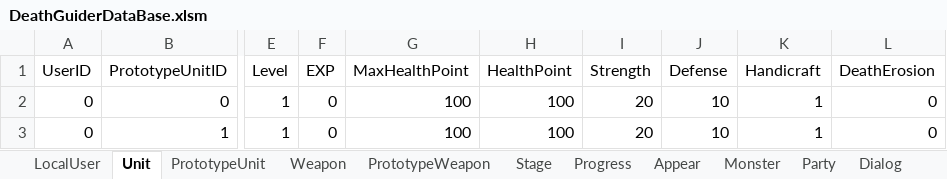
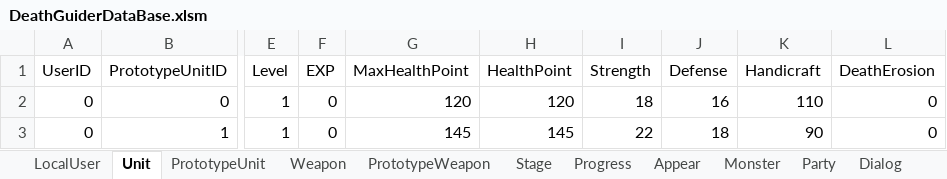
Before and after one commit to vliza321/DeathGuider, an Excel workbook: Assets/Resources/DeathGuiderDataBase.xlsm, sheet Unit, drawn as a sheet; only a part is shown, gaps mark what is left out; values as stored, in another font and other column widths than the file's, no borders; the diff names each change by its address in the sheet, - before the commit and + after, or states it on an @@ line.

```diff
--- a/Assets/Resources/DeathGuiderDataBase.xlsm (sheet Unit)
+++ b/Assets/Resources/DeathGuiderDataBase.xlsm (sheet Unit)
-G2 (MaxHealthPoint): 100
+G2 (MaxHealthPoint): 120
-H2 (HealthPoint): 100
+H2 (HealthPoint): 120
-I2 (Strength): 20
+I2 (Strength): 18
-J2 (Defense): 10
+J2 (Defense): 16
-K2 (Handicraft): 1
+K2 (Handicraft): 110
-G3 (MaxHealthPoint): 100
+G3 (MaxHealthPoint): 145
-H3 (HealthPoint): 100
+H3 (HealthPoint): 145
-I3 (Strength): 20
+I3 (Strength): 22
-J3 (Defense): 10
+J3 (Defense): 18
-K3 (Handicraft): 1
+K3 (Handicraft): 90
```
Also changed, not shown: sheet PrototypeUnit, 20 other files.
